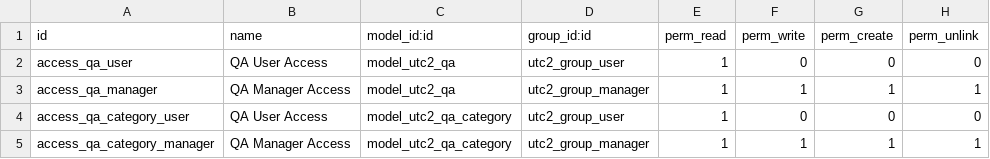
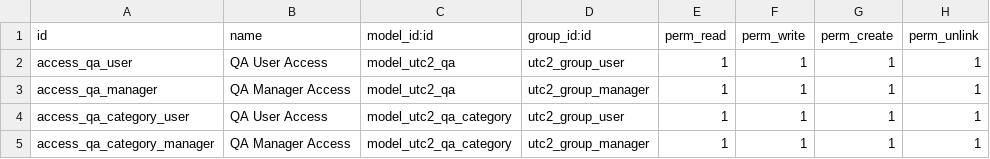
Before and after one commit to minhmanit98/QA-odoo, a CSV file: qa_app/security/ir.model.access.csv, drawn as a sheet.

Commit message:
UTC2-2: Add menu gamification and fix access
Add menu gamification and fix access

```diff
--- a/qa_app/security/ir.model.access.csv
+++ b/qa_app/security/ir.model.access.csv
@@ -1,5 +1,5 @@
 id,name,model_id:id,group_id:id,perm_read,perm_write,perm_create,perm_unlink
-access_qa_user,QA User Access,model_utc2_qa,utc2_group_user,1,0,0,0
+access_qa_user,QA User Access,model_utc2_qa,utc2_group_user,1,1,1,1
 access_qa_manager,QA Manager Access,model_utc2_qa,utc2_group_manager,1,1,1,1
-access_qa_category_user,QA User Access,model_utc2_qa_category,utc2_group_user,1,0,0,0
+access_qa_category_user,QA User Access,model_utc2_qa_category,utc2_group_user,1,1,1,1
 access_qa_category_manager,QA Manager Access,model_utc2_qa_category,utc2_group_manager,1,1,1,1
```
Also changed, not shown: 1 other file.
